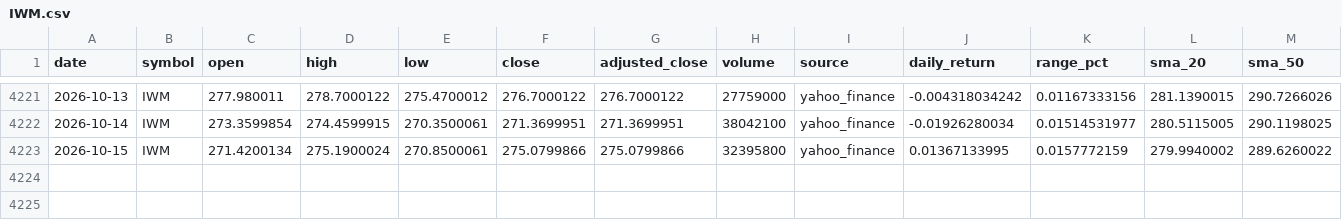
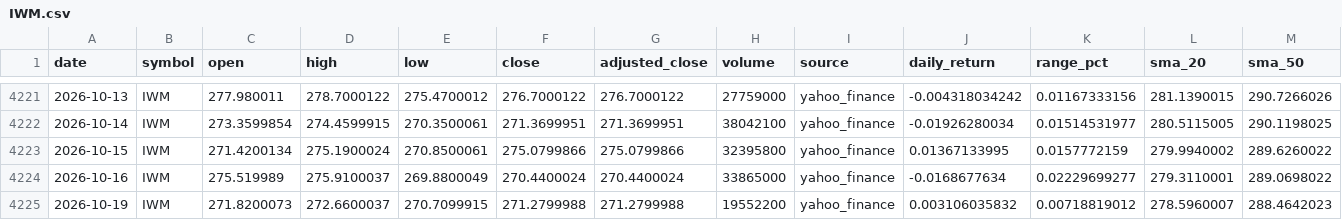
Before and after one commit to abi1010-git/predicting-stock-market-personal-project, a CSV file: data/IWM.csv, drawn as a sheet; only a part is shown, gaps mark what is left out; rows hold the shown columns only; the diff names each change by its address in the sheet, - before the commit and + after, or states it on an @@ line.

```diff
--- a/data/IWM.csv
+++ b/data/IWM.csv
+row 4224: 2026-10-16 | IWM | 275.519989 | 275.9100037 | 269.8800049 | 270.4400024 | 270.4400024 | 33865000 | yahoo_finance | -0.0168677634 | 0.02229699277 | 279.3110001 | 289.0698022
+row 4225: 2026-10-19 | IWM | 271.8200073 | 272.6600037 | 270.7099915 | 271.2799988 | 271.2799988 | 19552200 | yahoo_finance | 0.003106035832 | 0.00718819012 | 278.5960007 | 288.4642023
```
Also changed, not shown: data/AAPL.csv, data/NVDA.csv, 3 other files.
